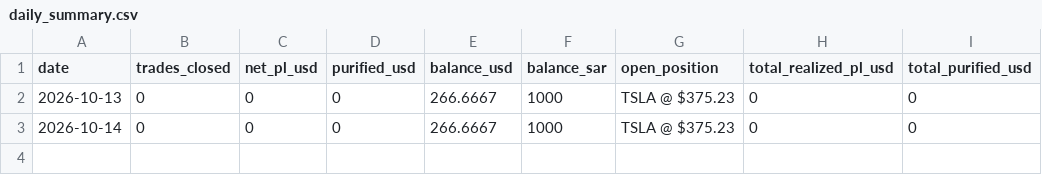
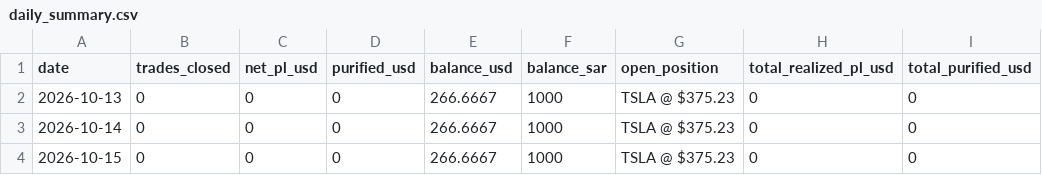
Before and after one commit to dawajund-1/rsi-tracker-live, a CSV file: data/daily_summary.csv, drawn as a sheet.

```diff
--- a/data/daily_summary.csv
+++ b/data/daily_summary.csv
@@ -3 +3,2 @@
 "2026-10-14","0","0","0","266.6667","1000","TSLA @ $375.23","0","0"
+"2026-10-15","0","0","0","266.6667","1000","TSLA @ $375.23","0","0"
```
Also changed, not shown: 1 other file.
